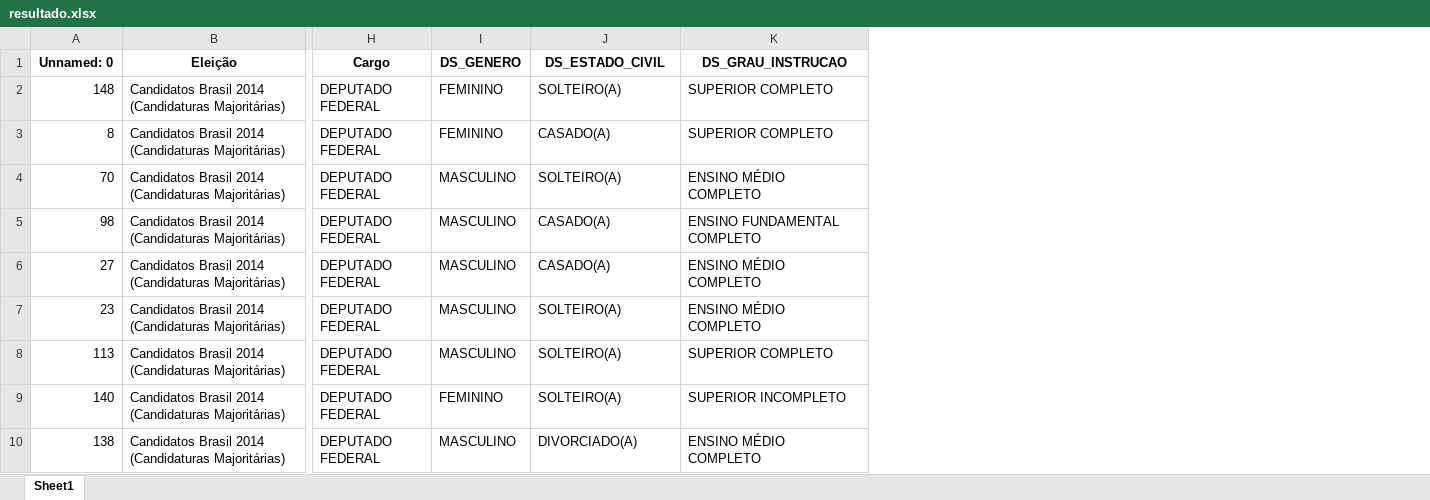
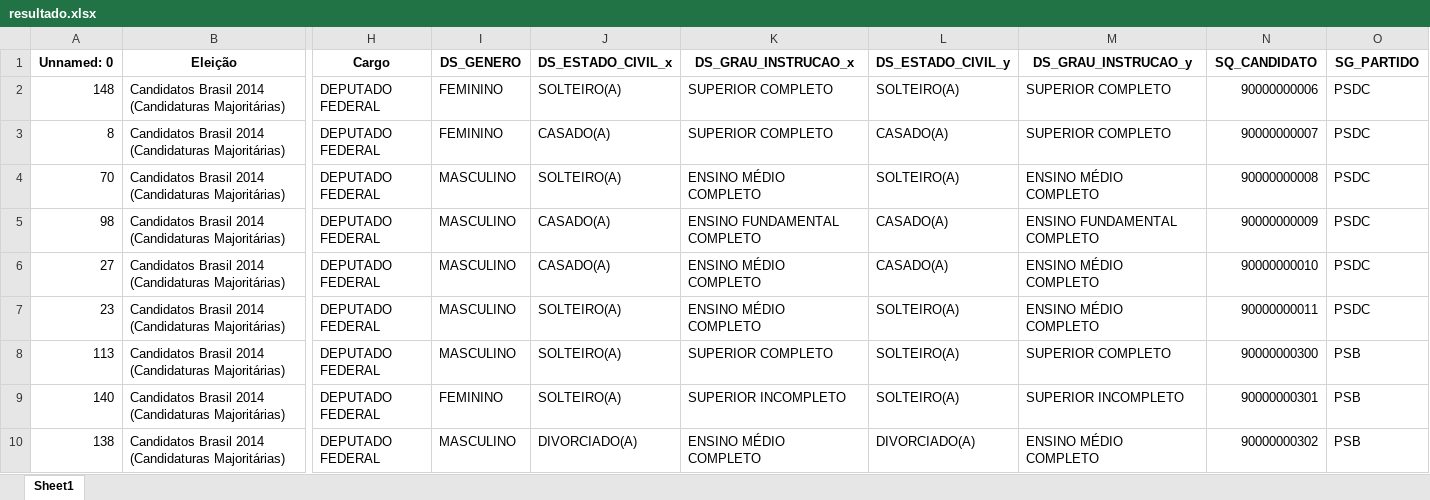
Before and after one commit to GabriellCabrall/analise-raca-eleicoes, an Excel workbook: 2014/Centro-Oeste/GOIÁS/resultado.xlsx, sheet Sheet1, drawn as a sheet; only a part is shown, gaps mark what is left out; values as stored, in another font and other column widths than the file's, no borders; the diff names each change by its address in the sheet, - before the commit and + after, or states it on an @@ line.

Commit message:
criando código de atualizar partidos

```diff
--- a/2014/Centro-Oeste/GOIÁS/resultado.xlsx (sheet Sheet1)
+++ b/2014/Centro-Oeste/GOIÁS/resultado.xlsx (sheet Sheet1)
+column L (DS_ESTADO_CIVIL_y), rows 2-10: SOLTEIRO(A) | CASADO(A) | SOLTEIRO(A) | CASADO(A) | CASADO(A) | SOLTEIRO(A) | SOLTEIRO(A) | SOLTEIRO(A) | DIVORCIADO(A)
+column M (DS_GRAU_INSTRUCAO_y), rows 2-10: SUPERIOR COMPLETO | SUPERIOR COMPLETO | ENSINO MÉDIO COMPLETO | ENSINO FUNDAMENTAL COMPLETO | ENSINO MÉDIO COMPLETO | ENSINO MÉDIO COMPLETO | SUPERIOR COMPLETO | SUPERIOR INCOMPLETO | ENSINO MÉDIO COMPLETO
+column N (SQ_CANDIDATO), rows 2-10: 90000000006 | 90000000007 | 90000000008 | 90000000009 | 90000000010 | 90000000011 | 90000000300 | 90000000301 | 90000000302
+column O (SG_PARTIDO), rows 2-10: PSDC | PSDC | PSDC | PSDC | PSDC | PSDC | PSB | PSB | PSB
-J1: DS_ESTADO_CIVIL
+J1: DS_ESTADO_CIVIL_x
-K1: DS_GRAU_INSTRUCAO
+K1: DS_GRAU_INSTRUCAO_x
```
Also changed, not shown: 2014/Centro-Oeste/DISTRITO-FEDERAL/resultado.xlsx, 1 other file.
